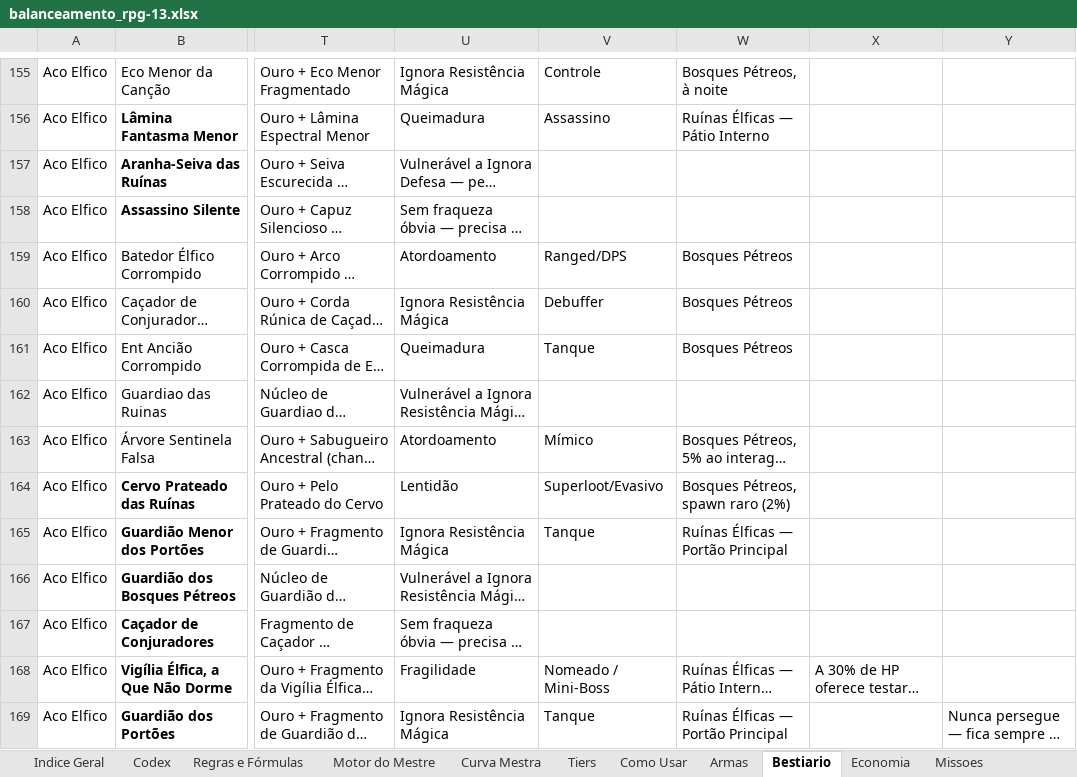
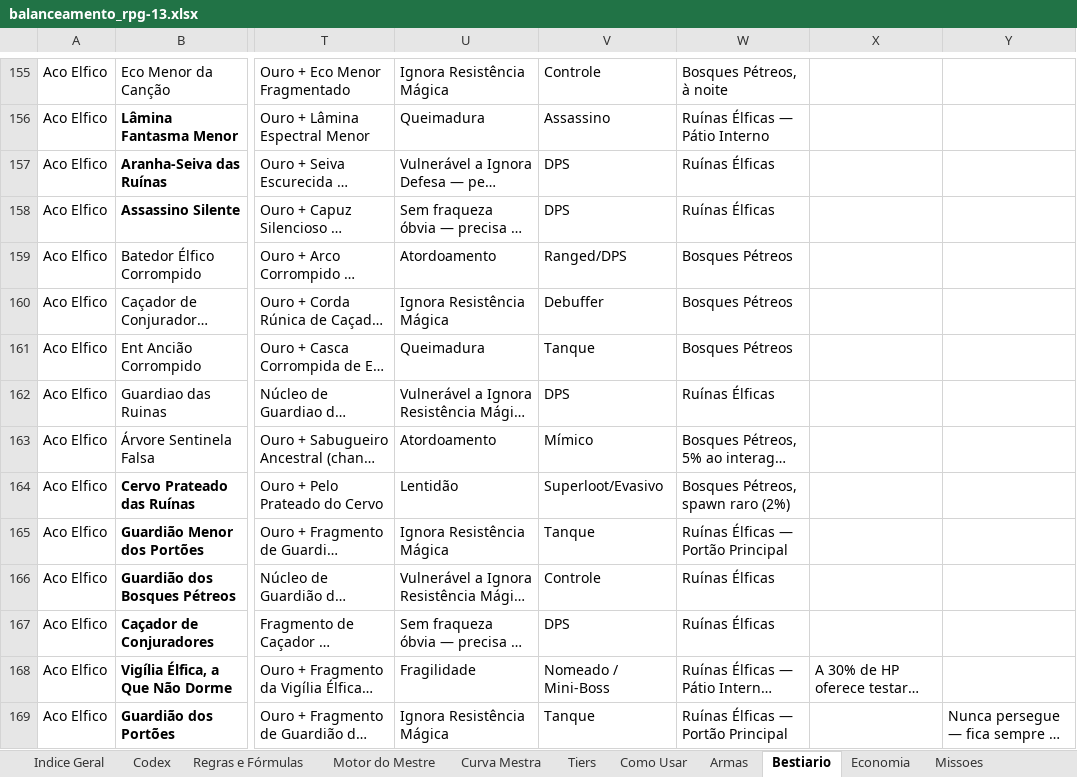
Before and after one commit to ZeyrithRPG/ZeyrithRPG, an Excel workbook: balanceamento_rpg-13.xlsx, sheet Bestiario, drawn as a sheet; only a part is shown, gaps mark what is left out; long unchanged cells end in …; values as stored, in another font and other column widths than the file's, no borders; the diff covers the shown part only; the diff names each change by its address in the sheet, - before the commit and + after, or states it on an @@ line.

```diff
--- a/balanceamento_rpg-13.xlsx (sheet Bestiario)
+++ b/balanceamento_rpg-13.xlsx (sheet Bestiario)
-V157:V158: (empty)
+V157:V158: DPS
-W157:W158: (empty)
+W157:W158: Ruínas Élficas
-V162: (empty)
+V162: DPS
-W162: (empty)
+W162: Ruínas Élficas
-V166: (empty)
+V166: Controle
-W166:W167: (empty)
+W166:W167: Ruínas Élficas
-V167: (empty)
+V167: DPS
```
Also changed, not shown: 233 edited cells elsewhere in this sheet, sheet Crafting - Receitas, other sheet tabs, 16 other files.
